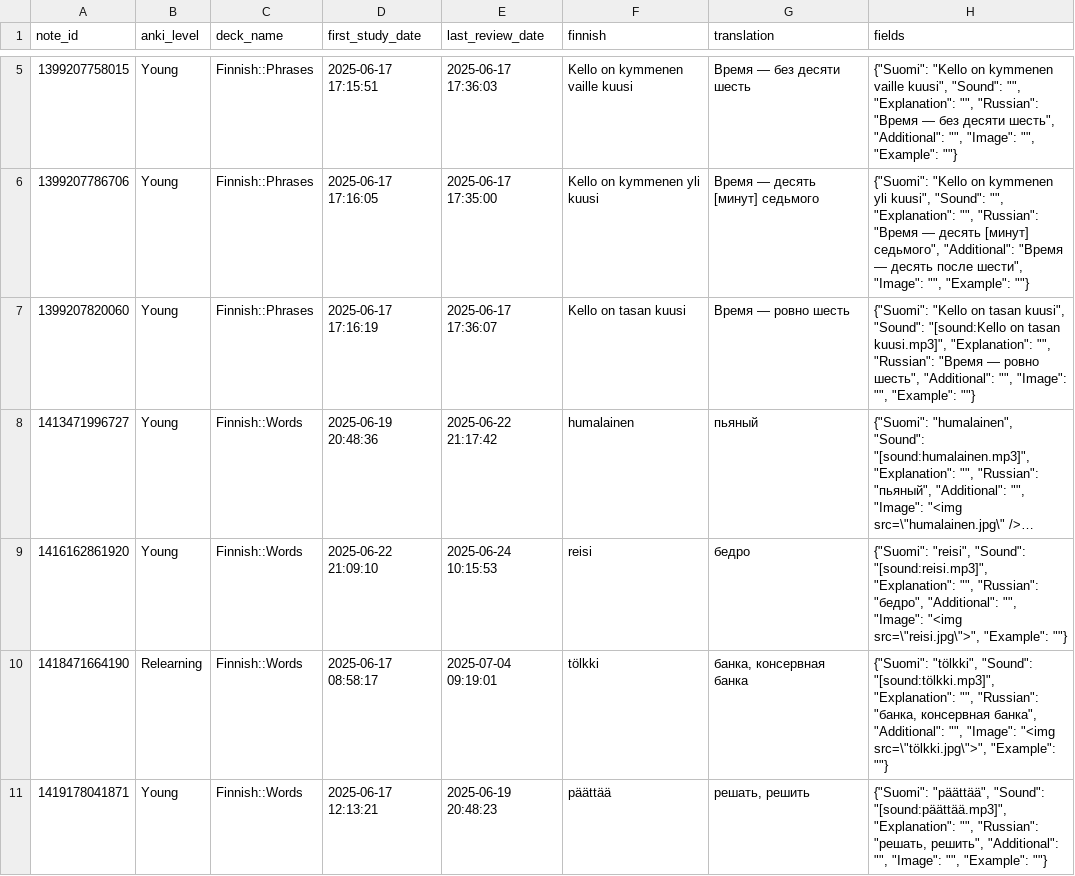
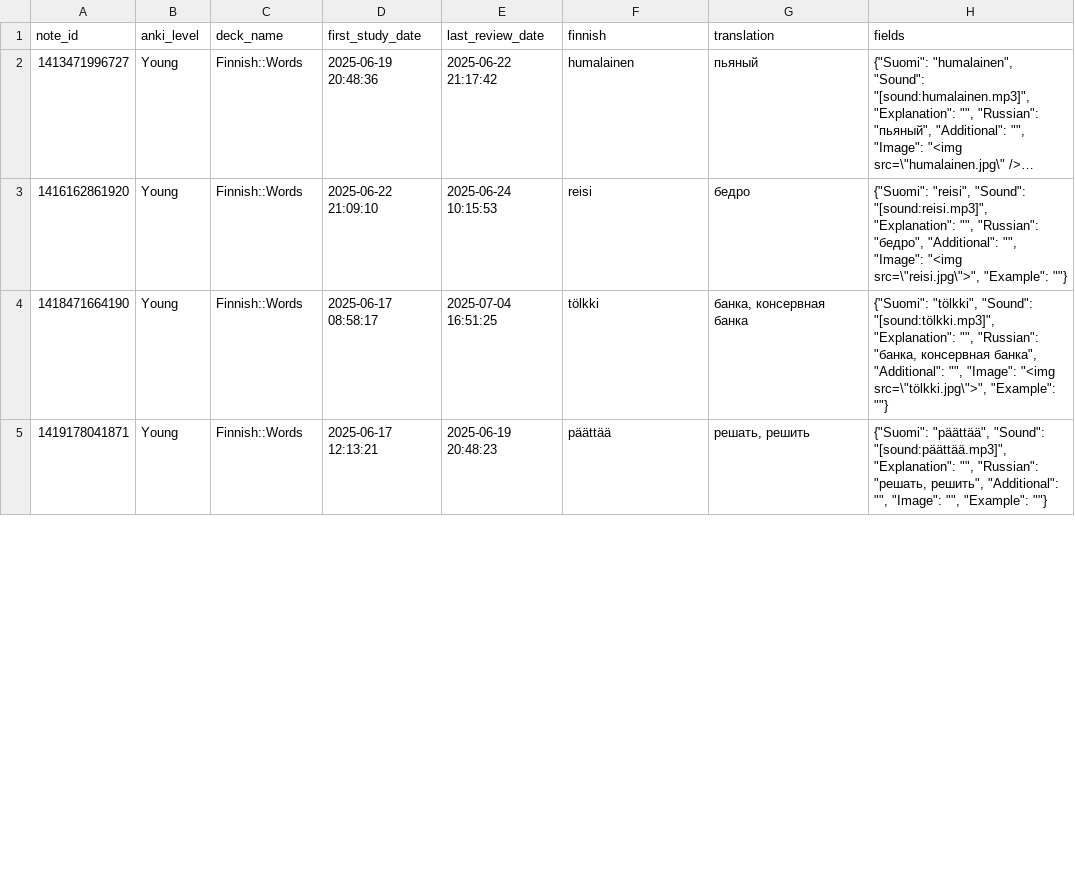
Before and after one commit to leonid-vasilev-ocl/anki-statis, a CSV file: public/anki_stats.csv, drawn as a sheet; only a part is shown, gaps mark what is left out; long unchanged cells end in …; removed rows and columns are numbered as before the commit, all else as after; the diff covers the shown part only; the diff names each change by its address in the sheet, - before the commit and + after, or states it on an @@ line.

Commit message:
Update Anki study data for july 4th 2

```diff
--- a/public/anki_stats.csv
+++ b/public/anki_stats.csv
-row 5: 1399207758015 | Young | Finnish::Phrases | 2025-06-17 17:15:51 | 2025-06-17 17:36:03 | Kello on kymmenen vaille kuusi | Время — без десяти шесть | {"Suomi": "Kello on kymmenen vaille kuusi", "Sound": "", "Explanation": "", "Russian": "Время — без десяти шесть", "Additional": "", "Image": "", "Example": ""}
-row 6: 1399207786706 | Young | Finnish::Phrases | 2025-06-17 17:16:05 | 2025-06-17 17:35:00 | Kello on kymmenen yli kuusi | Время — десять [минут] седьмого | {"Suomi": "Kello on kymmenen yli kuusi", "Sound": "", "Explanation": "", "Russian": "Время — десять [минут] седьмого", "Additional": "Время — десять после шести", "Image": "", "Example": ""}
-row 7: 1399207820060 | Young | Finnish::Phrases | 2025-06-17 17:16:19 | 2025-06-17 17:36:07 | Kello on tasan kuusi | Время — ровно шесть | {"Suomi": "Kello on tasan kuusi", "Sound": "[sound:Kello on tasan kuusi.mp3]", "Explanation": "", "Russian": "Время — ровно шесть", "Additional": "", "Image": "", "Example": ""}
-B4 (anki_level): Relearning
+B4 (anki_level): Young
-E4 (last_review_date): 2025-07-04 09:19:01
+E4 (last_review_date): 2025-07-04 16:51:25
```
Also changed, not shown: 10 removed rows and 47 edited cells elsewhere in this file, 1 other file.
